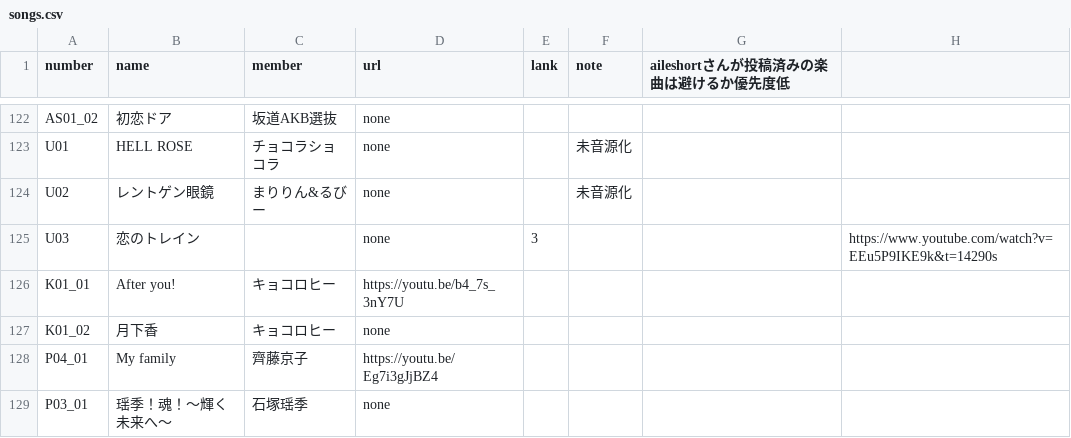
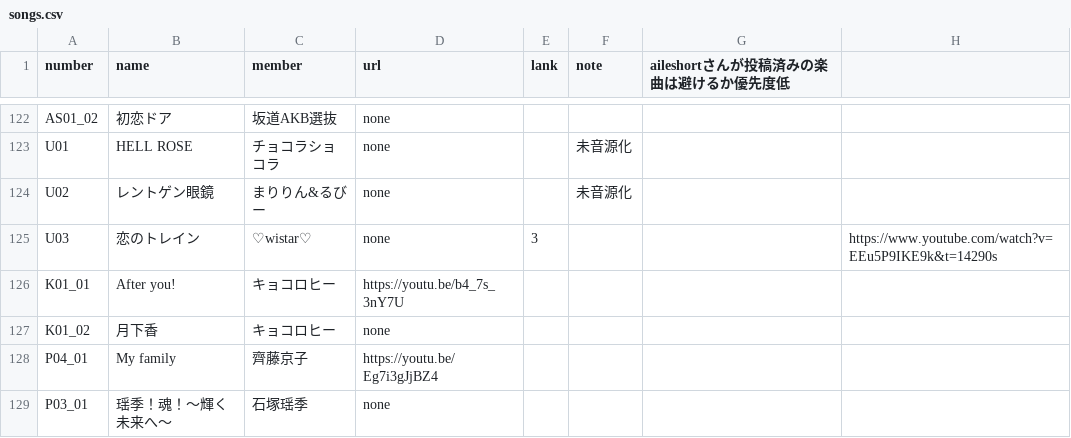
Before and after one commit to CircleTenThanks/YouTube, a CSV file: docs/_data/songs.csv, drawn as a sheet; only a part is shown, gaps mark what is left out.

Commit message:
Update

```diff
--- a/docs/_data/songs.csv
+++ b/docs/_data/songs.csv
@@ -124,3 +124,3 @@ U01,HELL ROSE,チョコラショコラ,none,,未音源化,,
 U02,レントゲン眼鏡,まりりん&るびー,none,,未音源化,,
-U03,恋のトレイン,,none,3,,,https://www.youtube.com/watch?v=EEu5P9IKE9k&t=14290s
+U03,恋のトレイン,♡wistar♡,none,3,,,https://www.youtube.com/watch?v=EEu5P9IKE9k&t=14290s
 K01_01,After you!,キョコロヒー,https://youtu.be/b4_7s_3nY7U,,,,
```
